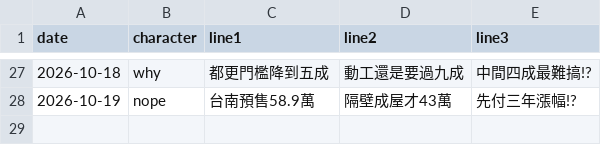
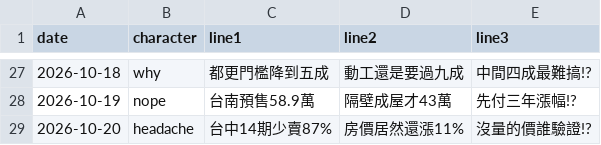
Before and after one commit to gem6004/zhaisubao-cards, a CSV file: log.csv, drawn as a sheet; only a part is shown, gaps mark what is left out.

```diff
--- a/log.csv
+++ b/log.csv
@@ -28 +28,2 @@ date,character,line1,line2,line3
 2026-10-19,nope,台南預售58.9萬,隔壁成屋才43萬,先付三年漲幅!?
+2026-10-20,headache,台中14期少賣87%,房價居然還漲11%,沒量的價誰驗證!?
```
Also changed, not shown: 1 other file.
